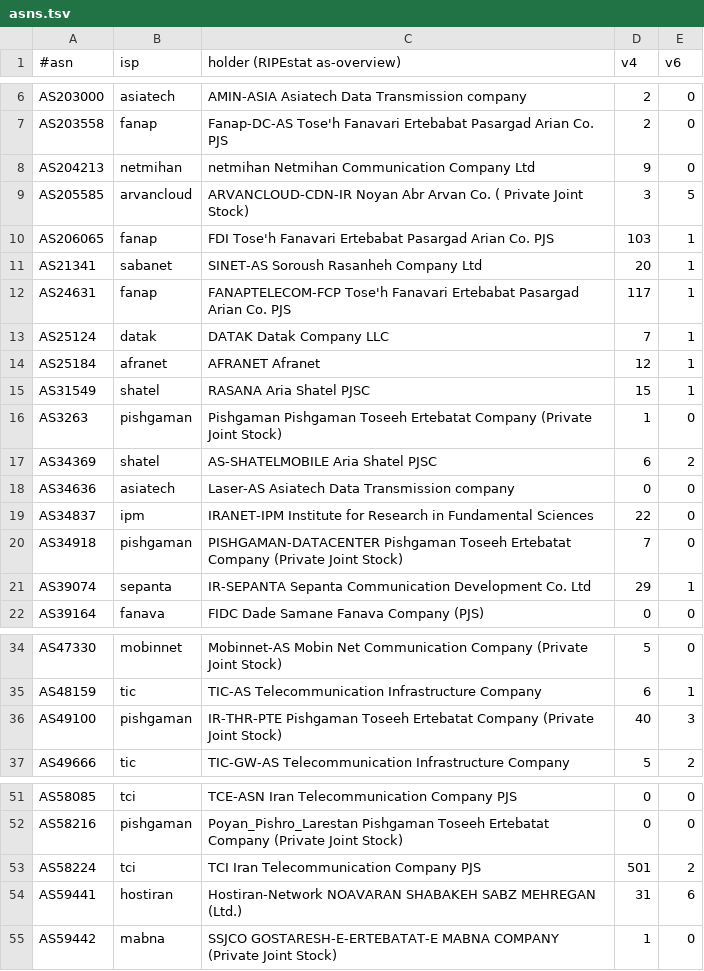
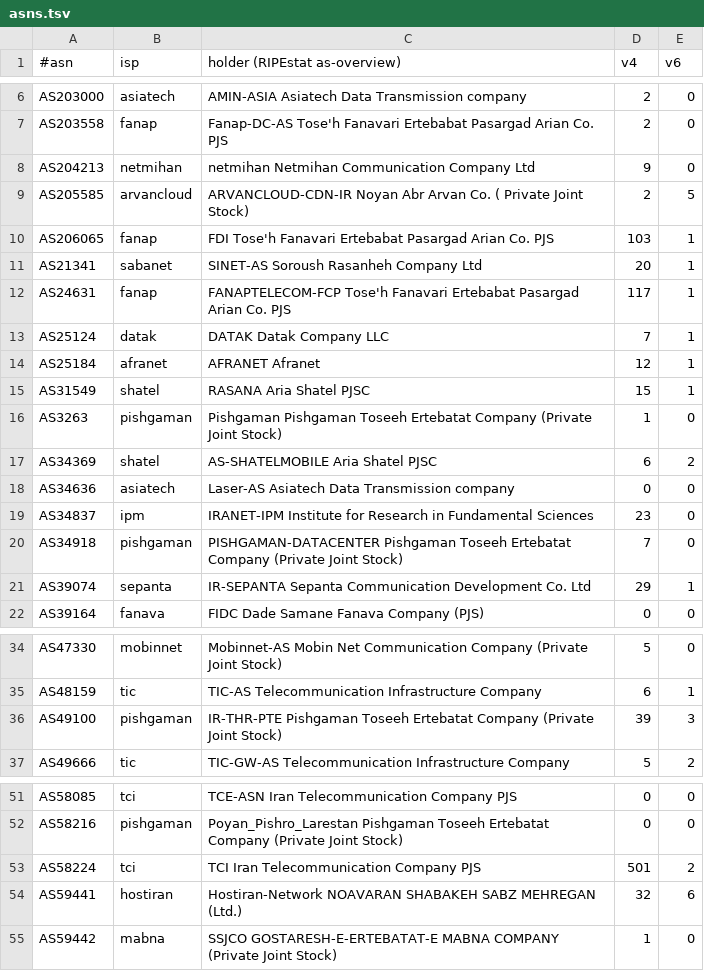
Before and after one commit to Kiya6955/IR-ISP-Blocker, a TSV file: lists/asns.tsv, drawn as a sheet; only a part is shown, gaps mark what is left out.

```diff
--- a/lists/asns.tsv
+++ b/lists/asns.tsv
@@ -8,3 +8,3 @@ AS203558	fanap	Fanap-DC-AS Tose'h Fanavari Ertebabat Pasargad Arian Co. PJS	2	0
 AS204213	netmihan	netmihan Netmihan Communication Company Ltd	9	0
-AS205585	arvancloud	ARVANCLOUD-CDN-IR Noyan Abr Arvan Co. ( Private Joint Stock)	3	5
+AS205585	arvancloud	ARVANCLOUD-CDN-IR Noyan Abr Arvan Co. ( Private Joint Stock)	2	5
 AS206065	fanap	FDI Tose'h Fanavari Ertebabat Pasargad Arian Co. PJS	103	1
@@ -18,3 +18,3 @@ AS34369	shatel	AS-SHATELMOBILE Aria Shatel PJSC	6	2
 AS34636	asiatech	Laser-AS Asiatech Data Transmission company	0	0
-AS34837	ipm	IRANET-IPM Institute for Research in Fundamental Sciences	22	0
+AS34837	ipm	IRANET-IPM Institute for Research in Fundamental Sciences	23	0
 AS34918	pishgaman	PISHGAMAN-DATACENTER Pishgaman Toseeh Ertebatat Company (Private Joint Stock)	7	0
@@ -35,3 +35,3 @@ AS47330	mobinnet	Mobinnet-AS Mobin Net Communication Company (Private Joint Stoc
 AS48159	tic	TIC-AS Telecommunication Infrastructure Company	6	1
-AS49100	pishgaman	IR-THR-PTE Pishgaman Toseeh Ertebatat Company (Private Joint Stock)	40	3
+AS49100	pishgaman	IR-THR-PTE Pishgaman Toseeh Ertebatat Company (Private Joint Stock)	39	3
 AS49666	tic	TIC-GW-AS Telecommunication Infrastructure Company	5	2
@@ -53,3 +53,3 @@ AS58216	pishgaman	Poyan_Pishro_Larestan Pishgaman Toseeh Ertebatat Company (Priv
 AS58224	tci	TCI Iran Telecommunication Company PJS	501	2
-AS59441	hostiran	Hostiran-Network NOAVARAN SHABAKEH SABZ MEHREGAN (Ltd.)	31	6
+AS59441	hostiran	Hostiran-Network NOAVARAN SHABAKEH SABZ MEHREGAN (Ltd.)	32	6
 AS59442	mabna	SSJCO GOSTARESH-E-ERTEBATAT-E MABNA COMPANY (Private Joint Stock)	1	0
```
Also changed, not shown: lists/index.tsv, 7 other files.
